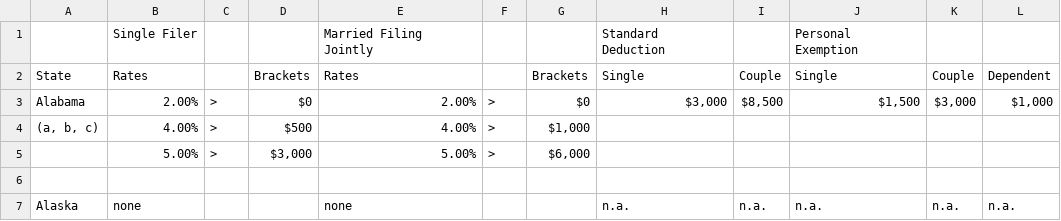
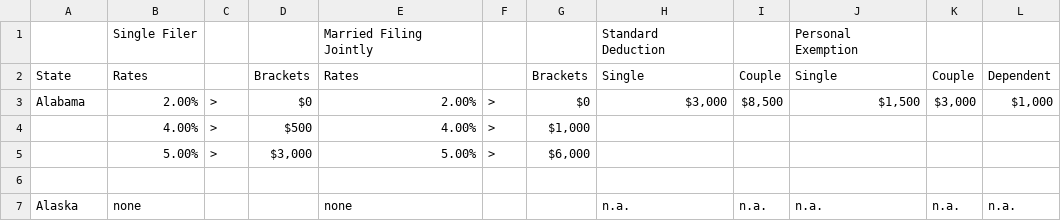
Before and after one commit to Connduit/ilovetaxes, a CSV file: data/stateIncomeTaxRates2025.csv, drawn as a sheet; only a part is shown.

Commit message:
Update stateIncomeTaxRates2025.csv

```diff
--- a/data/stateIncomeTaxRates2025.csv
+++ b/data/stateIncomeTaxRates2025.csv
@@ -3,3 +3,3 @@ State,Rates,,Brackets,Rates,,Brackets,Single,Couple,Single,Couple,Dependent
 Alabama,2.00%,>,$0 ,2.00%,>,$0 ,"$3,000 ","$8,500 ","$1,500 ","$3,000 ","$1,000 "
-"(a, b, c)",4.00%,>,$500 ,4.00%,>,"$1,000 ",,,,,
+,4.00%,>,$500 ,4.00%,>,"$1,000 ",,,,,
 ,5.00%,>,"$3,000 ",5.00%,>,"$6,000 ",,,,,
```
